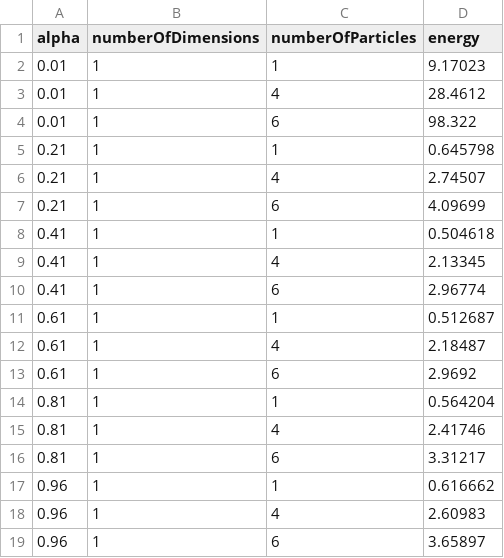
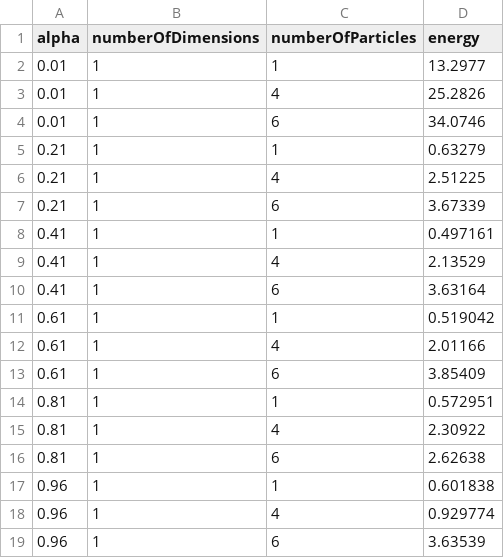
Before and after one commit to elisemma/FYS4411, a TSV file: project1/output/data/energy_values.tsv, drawn as a sheet.

```diff
--- a/project1/output/data/energy_values.tsv
+++ b/project1/output/data/energy_values.tsv
@@ -1,19 +1,19 @@
 alpha	numberOfDimensions	numberOfParticles	energy
-0.01	1	1	9.17023
-0.01	1	4	28.4612
-0.01	1	6	98.322
-0.21	1	1	0.645798
-0.21	1	4	2.74507
-0.21	1	6	4.09699
-0.41	1	1	0.504618
-0.41	1	4	2.13345
-0.41	1	6	2.96774
-0.61	1	1	0.512687
-0.61	1	4	2.18487
-0.61	1	6	2.9692
-0.81	1	1	0.564204
-0.81	1	4	2.41746
-0.81	1	6	3.31217
-0.96	1	1	0.616662
-0.96	1	4	2.60983
-0.96	1	6	3.65897
+0.01	1	1	13.2977
+0.01	1	4	25.2826
+0.01	1	6	34.0746
+0.21	1	1	0.63279
+0.21	1	4	2.51225
+0.21	1	6	3.67339
+0.41	1	1	0.497161
+0.41	1	4	2.13529
+0.41	1	6	3.63164
+0.61	1	1	0.519042
+0.61	1	4	2.01166
+0.61	1	6	3.85409
+0.81	1	1	0.572951
+0.81	1	4	2.30922
+0.81	1	6	2.62638
+0.96	1	1	0.601838
+0.96	1	4	0.929774
+0.96	1	6	3.63539
```
Also changed, not shown: 1 other file.
